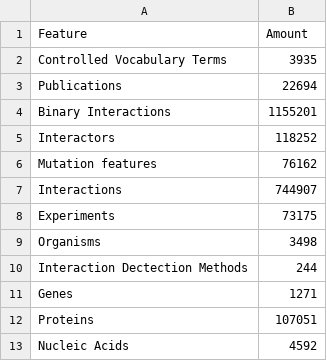
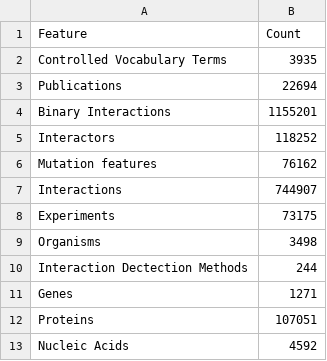
Before and after one commit to intact-portal/intact-portal-view, a CSV file: src/assets/data-files/summary_table.csv, drawn as a sheet.

```diff
--- a/src/assets/data-files/summary_table.csv
+++ b/src/assets/data-files/summary_table.csv
@@ -1,2 +1,2 @@
-Feature,Amount
+Feature,Count
 Controlled Vocabulary Terms,3935
```
Also changed, not shown: src/assets/data-files/curation_distribution.csv, src/assets/data-files/interactions.csv, 5 other files.
